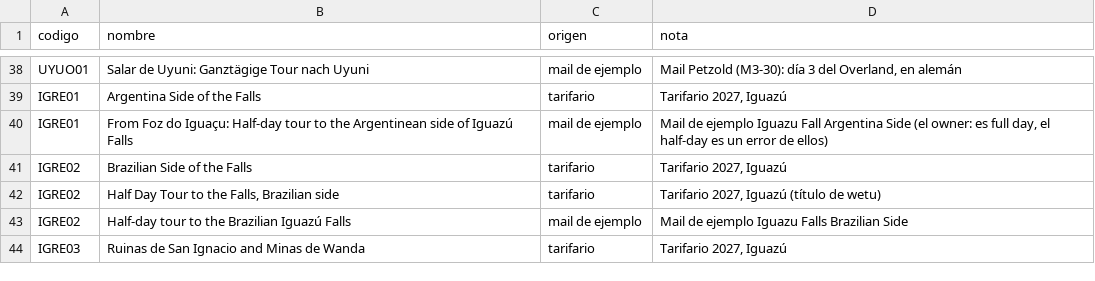
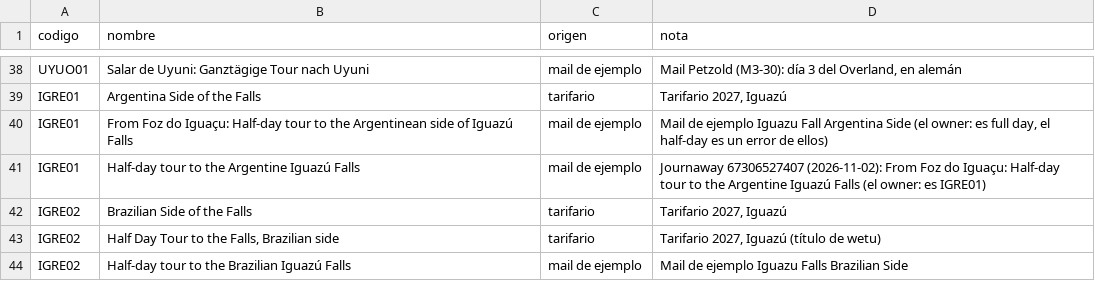
Before and after one commit to cristiancalomarde-dot/Automatizacion, a CSV file: data/journaway-nombres.csv, drawn as a sheet; only a part is shown, gaps mark what is left out; the shorter side is filled out with more unchanged rows.

```diff
--- a/data/journaway-nombres.csv
+++ b/data/journaway-nombres.csv
@@ -40,2 +40,3 @@ IGRE01,Argentina Side of the Falls,tarifario,"Tarifario 2027, Iguazú"
 IGRE01,From Foz do Iguaçu: Half-day tour to the Argentinean side of Iguazú Falls,mail de ejemplo,"Mail de ejemplo Iguazu Fall Argentina Side (el owner: es full day, el half-day es un error de ellos)"
+IGRE01,Half-day tour to the Argentine Iguazú Falls,mail de ejemplo,"Journaway 67306527407 (2026-11-02): From Foz do Iguaçu: Half-day tour to the Argentine Iguazú Falls (el owner: es IGRE01)"
 IGRE02,Brazilian Side of the Falls,tarifario,"Tarifario 2027, Iguazú"
```
Also changed, not shown: data/journaway-senales.csv.
